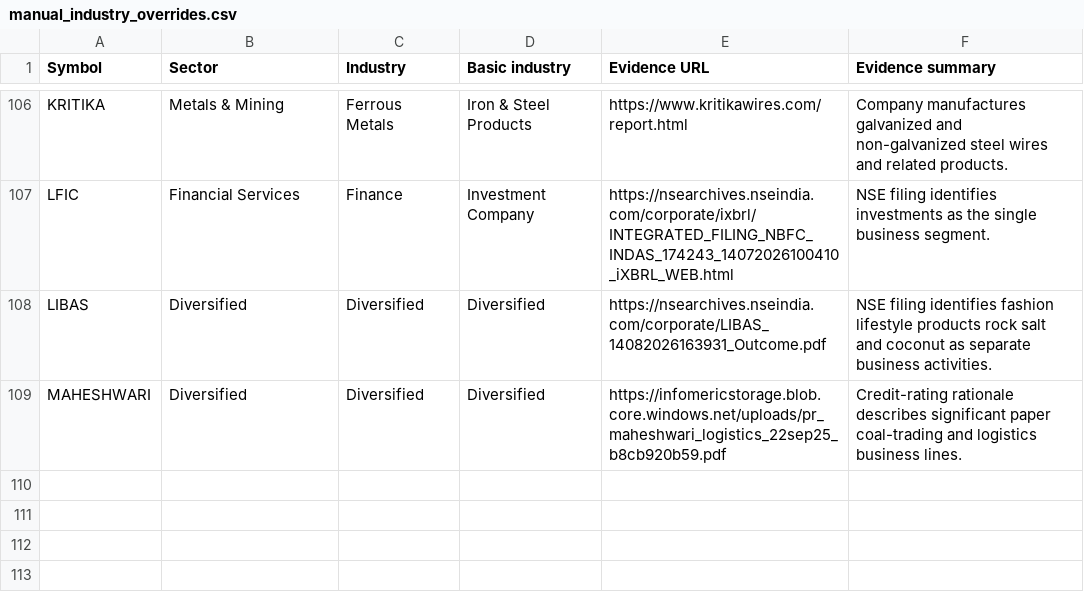
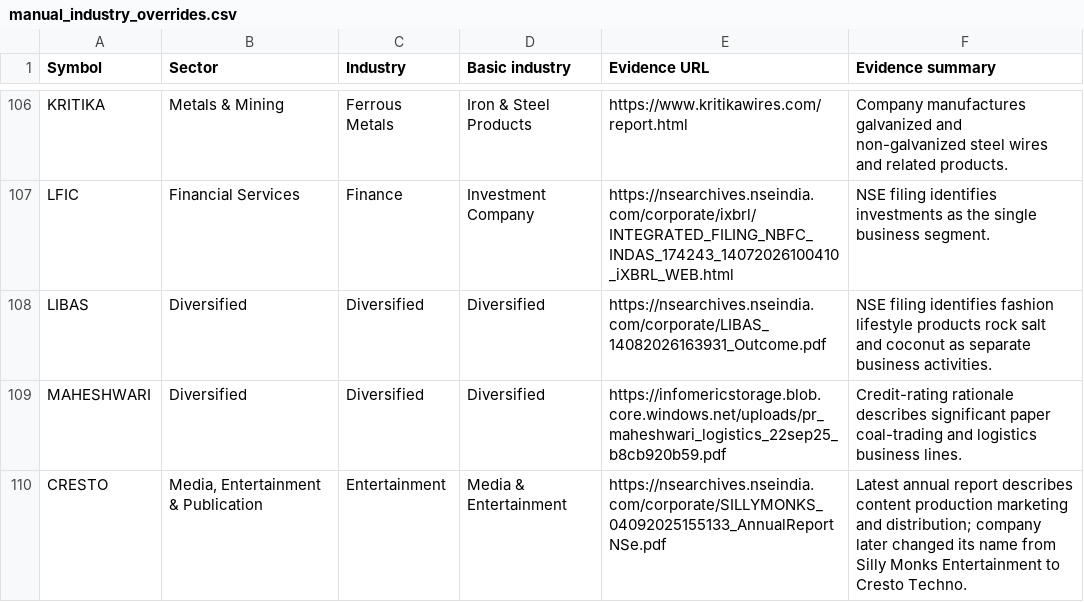
Before and after one commit to enamzafar2-beep/nse-stock-screener, a CSV file: manual_industry_overrides.csv, drawn as a sheet; only a part is shown, gaps mark what is left out; the diff names each change by its address in the sheet, - before the commit and + after, or states it on an @@ line.

Commit message:
Add disclosure-backed media classification for CRESTO

```diff
--- a/manual_industry_overrides.csv
+++ b/manual_industry_overrides.csv
+row 110: CRESTO | Media, Entertainment & Publication | Entertainment | Media & Entertainment | https://nsearchives.nseindia.com/corporate/SILLYMONKS_04092025155133_AnnualReportNSe.pdf | Latest annual report describes content production marketing and distribution; company later changed its name from Silly Monks Entertainment to Cresto Techno.
```
